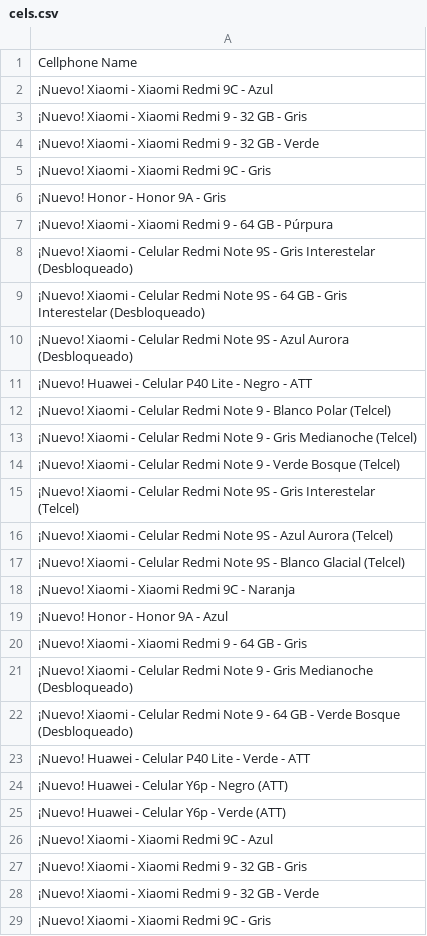
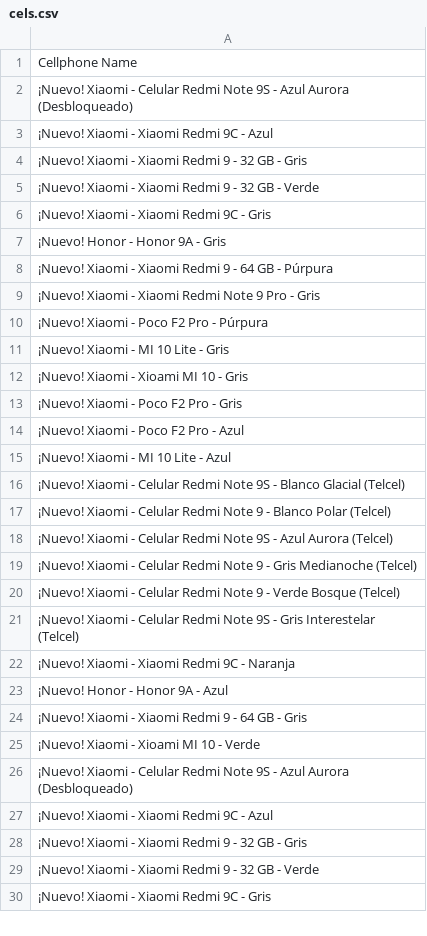
Before and after one commit to binary-hideout/WebScraper, a CSV file: cels.csv, drawn as a sheet; only a part is shown; the diff covers the shown part only.

```diff
--- a/cels.csv
+++ b/cels.csv
@@ -1,2 +1,3 @@
 Cellphone Name
+¡Nuevo! Xiaomi - Celular Redmi Note 9S - Azul Aurora (Desbloqueado)
 ¡Nuevo! Xiaomi - Xiaomi Redmi 9C - Azul
@@ -7,7 +8,12 @@ Cellphone Name
 ¡Nuevo! Xiaomi - Xiaomi Redmi 9 - 64 GB - Púrpura
-¡Nuevo! Xiaomi - Celular Redmi Note 9S - Gris Interestelar (Desbloqueado)
-¡Nuevo! Xiaomi - Celular Redmi Note 9S - 64 GB - Gris Interestelar (Desbloqueado)
-¡Nuevo! Xiaomi - Celular Redmi Note 9S - Azul Aurora (Desbloqueado)
-¡Nuevo! Huawei - Celular P40 Lite - Negro - ATT
+¡Nuevo! Xiaomi - Xiaomi Redmi Note 9 Pro - Gris
+¡Nuevo! Xiaomi - Poco F2 Pro - Púrpura
+¡Nuevo! Xiaomi - MI 10 Lite - Gris
+¡Nuevo! Xiaomi - Xioami MI 10 - Gris
+¡Nuevo! Xiaomi - Poco F2 Pro - Gris
+¡Nuevo! Xiaomi - Poco F2 Pro - Azul
+¡Nuevo! Xiaomi - MI 10 Lite - Azul
+¡Nuevo! Xiaomi - Celular Redmi Note 9S - Blanco Glacial (Telcel)
 ¡Nuevo! Xiaomi - Celular Redmi Note 9 - Blanco Polar (Telcel)
+¡Nuevo! Xiaomi - Celular Redmi Note 9S - Azul Aurora (Telcel)
 ¡Nuevo! Xiaomi - Celular Redmi Note 9 - Gris Medianoche (Telcel)
@@ -15,4 +21,2 @@ Cellphone Name
 ¡Nuevo! Xiaomi - Celular Redmi Note 9S - Gris Interestelar (Telcel)
-¡Nuevo! Xiaomi - Celular Redmi Note 9S - Azul Aurora (Telcel)
-¡Nuevo! Xiaomi - Celular Redmi Note 9S - Blanco Glacial (Telcel)
 ¡Nuevo! Xiaomi - Xiaomi Redmi 9C - Naranja
@@ -20,7 +24,4 @@ Cellphone Name
 ¡Nuevo! Xiaomi - Xiaomi Redmi 9 - 64 GB - Gris
-¡Nuevo! Xiaomi - Celular Redmi Note 9 - Gris Medianoche (Desbloqueado)
-¡Nuevo! Xiaomi - Celular Redmi Note 9 - 64 GB - Verde Bosque (Desbloqueado)
-¡Nuevo! Huawei - Celular P40 Lite - Verde - ATT
-¡Nuevo! Huawei - Celular  Y6p - Negro (ATT)
-¡Nuevo! Huawei - Celular  Y6p - Verde (ATT)
+¡Nuevo! Xiaomi - Xioami MI 10 - Verde
+¡Nuevo! Xiaomi - Celular Redmi Note 9S - Azul Aurora (Desbloqueado)
 ¡Nuevo! Xiaomi - Xiaomi Redmi 9C - Azul
```
Also changed, not shown: 27 added rows, 28 removed rows, 18 moved rows and 53 edited cells elsewhere in this file, products.csv, 5 other files.
